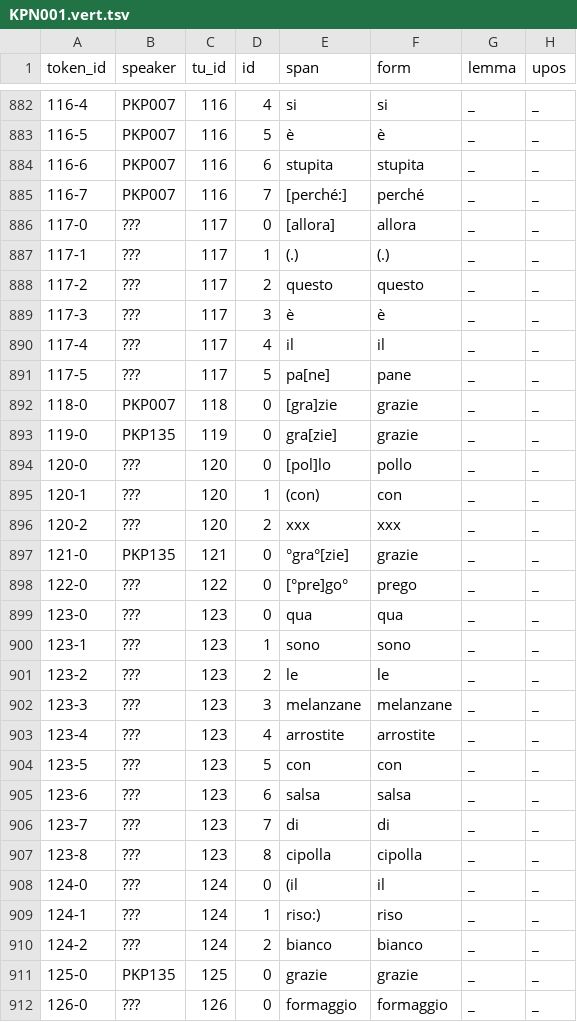
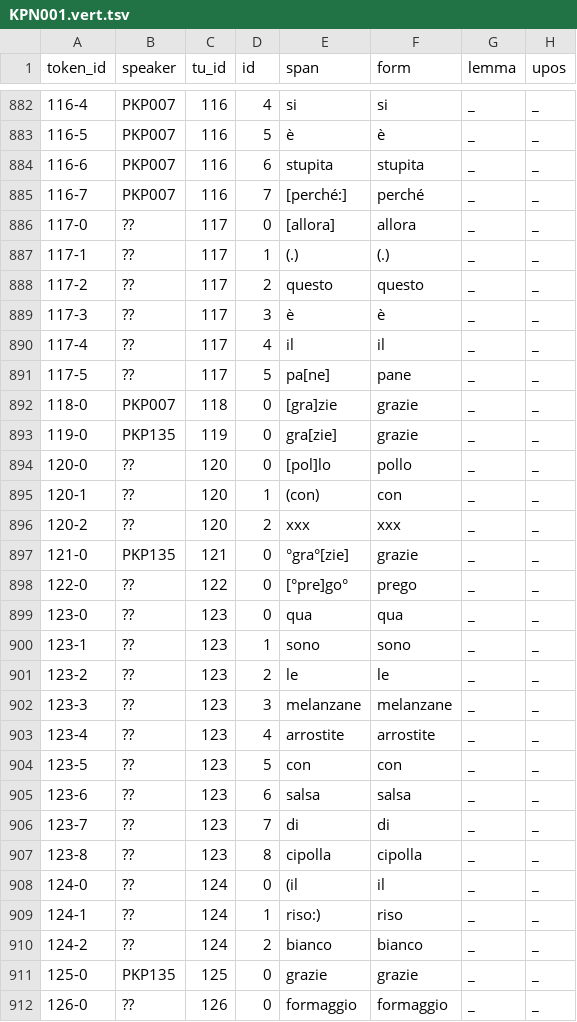
Before and after one commit to KIParla/KIPasti, a TSV file: tsv/KPN001.vert.tsv, drawn as a sheet; only a part is shown, gaps mark what is left out; the diff covers the shown part only; the diff names each change by its address in the sheet, - before the commit and + after, or states it on an @@ line.

```diff
--- a/tsv/KPN001.vert.tsv
+++ b/tsv/KPN001.vert.tsv
-B886:B891 (speaker): ???
+B886:B891 (speaker): ??
-B894:B896 (speaker): ???
+B894:B896 (speaker): ??
-B898:B910 (speaker): ???
+B898:B910 (speaker): ??
-B912 (speaker): ???
+B912 (speaker): ??
```
Also changed, not shown: 67 edited cells elsewhere in this file, metadata/participants.tsv, tsv/KPN005.vert.tsv, 51 other files.
